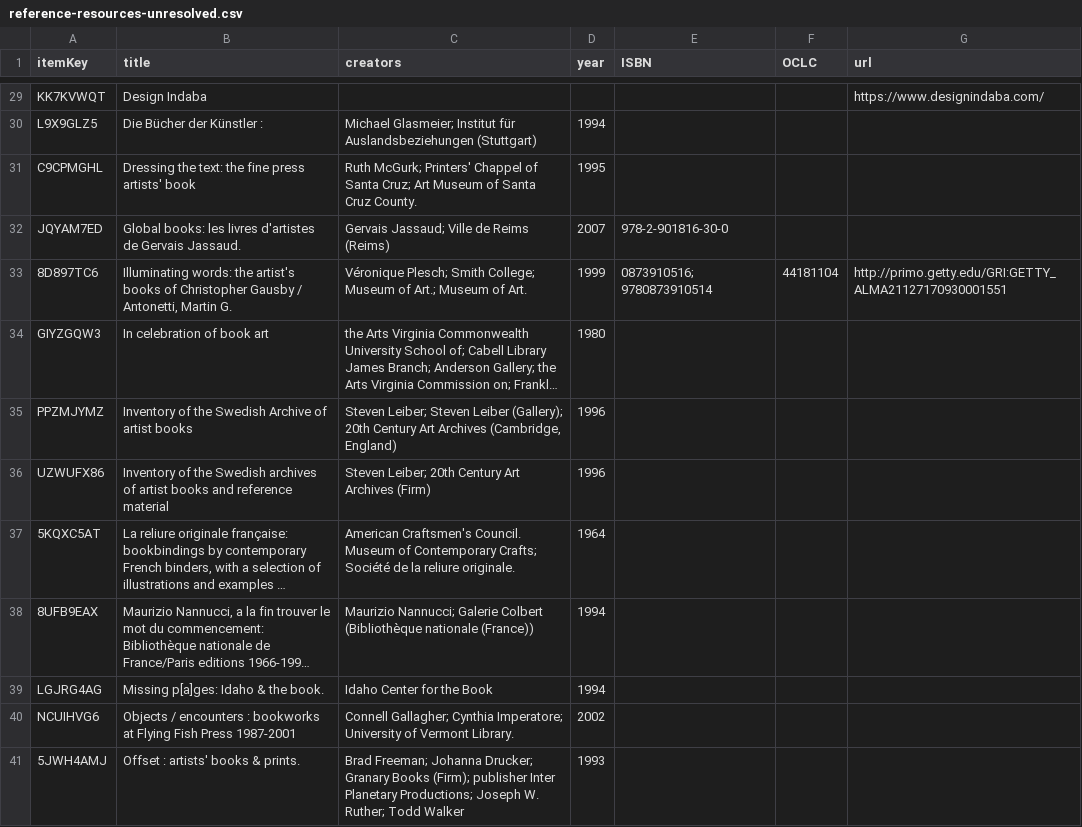
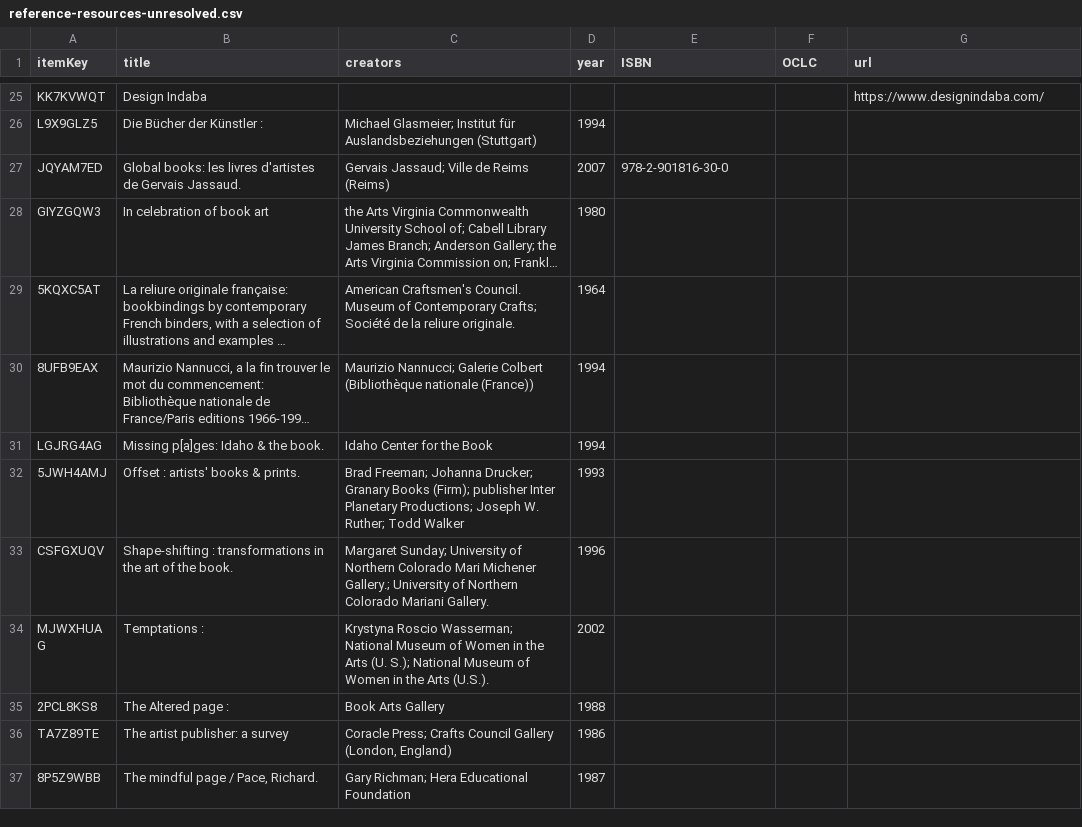
Before and after one commit to dkglab/artists-books, a CSV file: Zotero/reference-resources-unresolved.csv, drawn as a sheet; only a part is shown, gaps mark what is left out; the shorter side is filled out with more unchanged rows; long unchanged cells end in …; the diff covers the shown part only; the diff names each change by its address in the sheet, - before the commit and + after, or states it on an @@ line.

```diff
--- a/Zotero/reference-resources-unresolved.csv
+++ b/Zotero/reference-resources-unresolved.csv
-row 31: C9CPMGHL | Dressing the text: the fine press artists' book | Ruth McGurk; Printers' Chappel of Santa Cruz; Art Museum of Santa Cruz County. | 1995
-row 33: 8D897TC6 | Illuminating words: the artist's books of Christopher Gausby / Antonetti, Martin G. | Véronique Plesch; Smith College; Museum of Art.; Museum of Art. | 1999 | 0873910516; 9780873910514 | 44181104 | http://primo.getty.edu/GRI:GETTY_ALMA21127170930001551
-row 35: PPZMJYMZ | Inventory of the Swedish Archive of artist books | Steven Leiber; Steven Leiber (Gallery); 20th Century Art Archives (Cambridge, England) | 1996
-row 36: UZWUFX86 | Inventory of the Swedish archives of artist books and reference material | Steven Leiber; 20th Century Art Archives (Firm) | 1996
-row 40: NCUIHVG6 | Objects / encounters : bookworks at Flying Fish Press 1987-2001 | Connell Gallagher; Cynthia Imperatore; University of Vermont Library. | 2002
```
Also changed, not shown: 8 removed rows elsewhere in this file, 2 other files.
